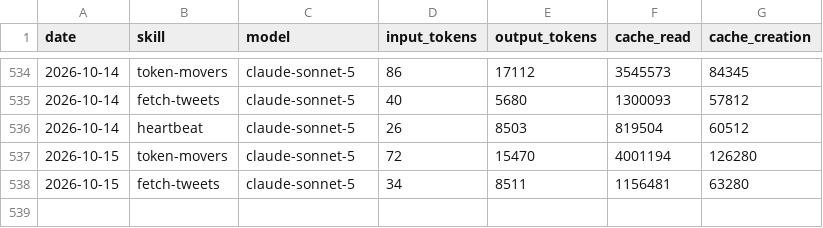
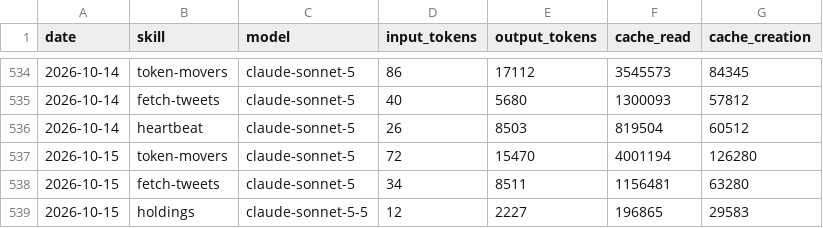
Before and after one commit to MiroShark/miroshark-aeon, a CSV file: memory/token-usage.csv, drawn as a sheet; only a part is shown, gaps mark what is left out.

Commit message:
chore(holdings): auto-commit 2026-10-15

```diff
--- a/memory/token-usage.csv
+++ b/memory/token-usage.csv
@@ -538 +538,2 @@ date,skill,model,input_tokens,output_tokens,cache_read,cache_creation
 2026-10-15,fetch-tweets,claude-sonnet-5,34,8511,1156481,63280
+2026-10-15,holdings,claude-sonnet-5-5,12,2227,196865,29583
```
Also changed, not shown: 6 other files.
